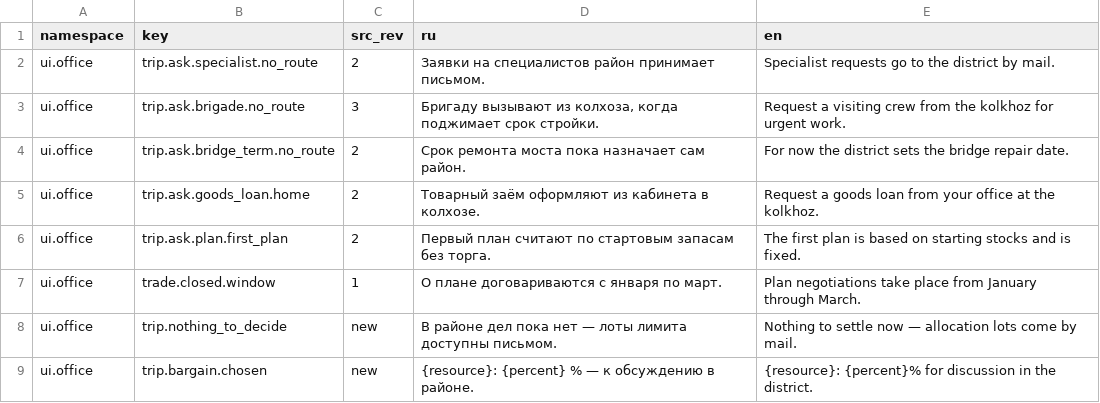
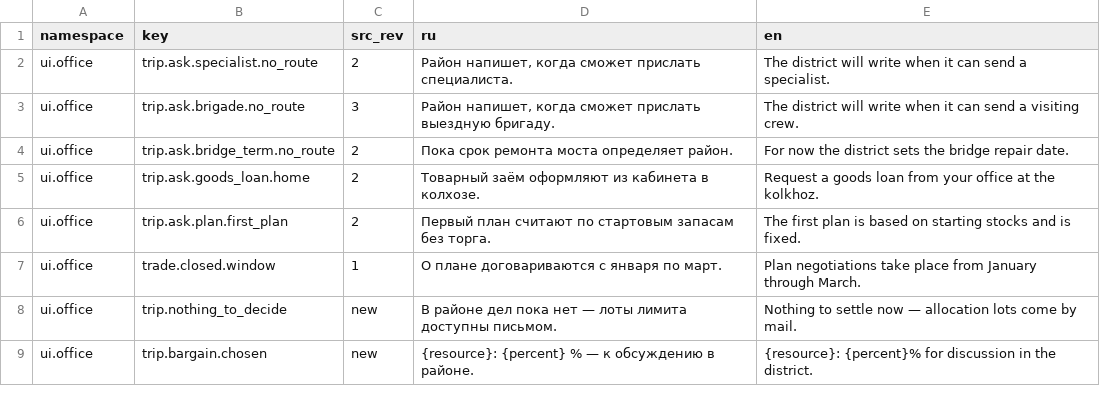
Before and after one commit to algb006/kolkhoz_rpg, a TSV file: manual/texts/en/game-2307-trip-sheet-2026-11-28.tsv, drawn as a sheet.

```diff
--- a/manual/texts/en/game-2307-trip-sheet-2026-11-28.tsv
+++ b/manual/texts/en/game-2307-trip-sheet-2026-11-28.tsv
@@ -1,5 +1,5 @@
 namespace	key	src_rev	ru	en
-ui.office	trip.ask.specialist.no_route	2	Заявки на специалистов район принимает письмом.	Specialist requests go to the district by mail.
-ui.office	trip.ask.brigade.no_route	3	Бригаду вызывают из колхоза, когда поджимает срок стройки.	Request a visiting crew from the kolkhoz for urgent work.
-ui.office	trip.ask.bridge_term.no_route	2	Срок ремонта моста пока назначает сам район.	For now the district sets the bridge repair date.
+ui.office	trip.ask.specialist.no_route	2	Район напишет, когда сможет прислать специалиста.	The district will write when it can send a specialist.
+ui.office	trip.ask.brigade.no_route	3	Район напишет, когда сможет прислать выездную бригаду.	The district will write when it can send a visiting crew.
+ui.office	trip.ask.bridge_term.no_route	2	Пока срок ремонта моста определяет район.	For now the district sets the bridge repair date.
 ui.office	trip.ask.goods_loan.home	2	Товарный заём оформляют из кабинета в колхозе.	Request a goods loan from your office at the kolkhoz.
```
